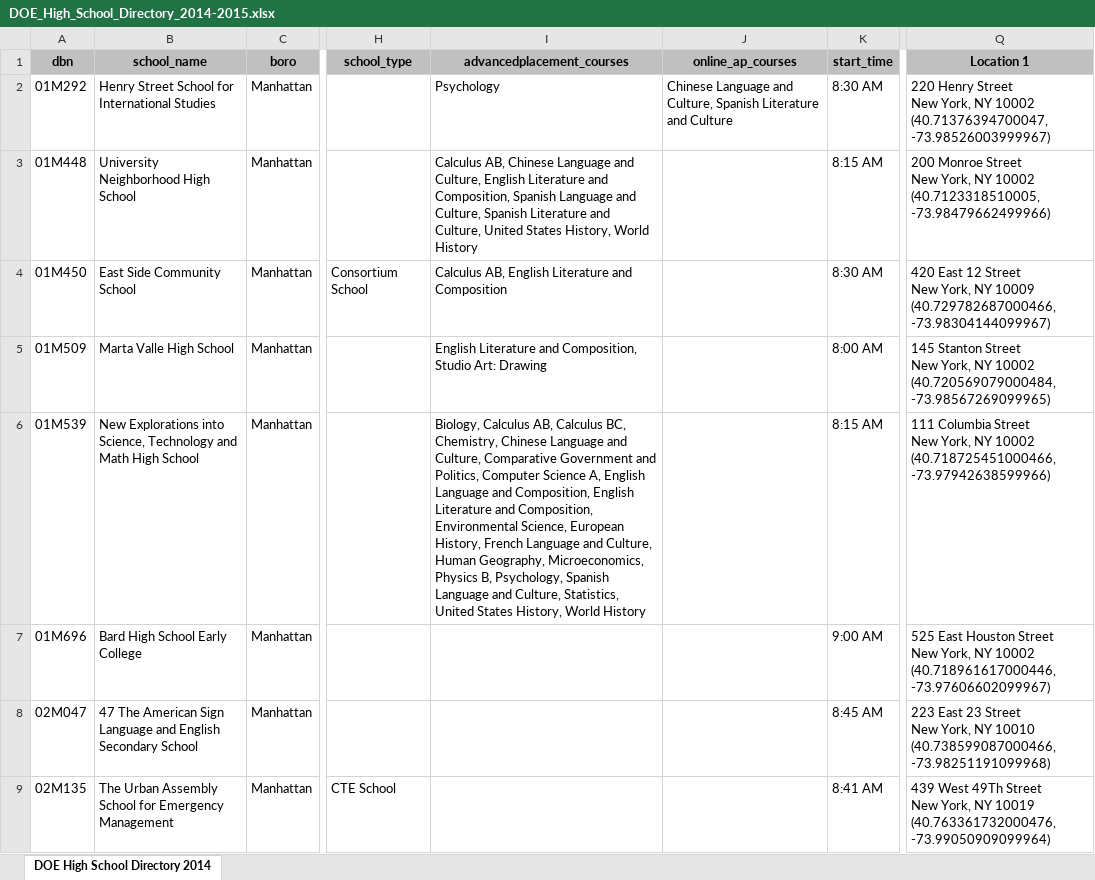
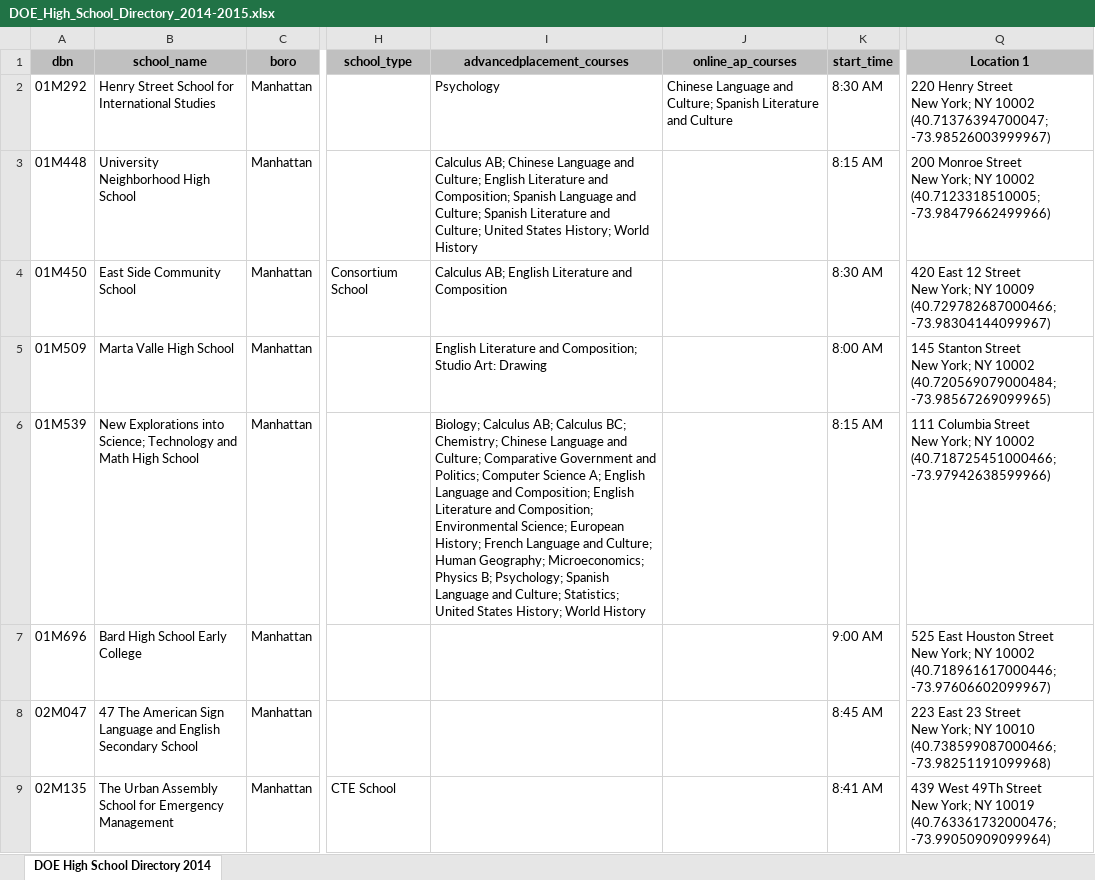
Before and after one commit to eringrand/edavproj, an Excel workbook: data/DOE_High_School_Directory_2014-2015.xlsx, sheet DOE High School Directory 2014, drawn as a sheet; only a part is shown, gaps mark what is left out; values as stored, in another font and other column widths than the file's, no borders; ↵ is a line break in a cell; the diff covers the shown part only; the diff names each change by its address in the sheet, - before the commit and + after, or states it on an @@ line.

Commit message:
csv data files

```diff
--- a/data/DOE_High_School_Directory_2014-2015.xlsx (sheet DOE High School Directory 2014)
+++ b/data/DOE_High_School_Directory_2014-2015.xlsx (sheet DOE High School Directory 2014)
-J2 (online_ap_courses): …Language and Culture, Spanish Literature…
+J2 (online_ap_courses): …Language and Culture; Spanish Literature…
-Q2 (Location 1): …Street ↵ New York, NY 10002 ↵ (40.71376394700047, -73.98526003999967)
+Q2 (Location 1): …Street ↵ New York; NY 10002 ↵ (40.71376394700047; -73.98526003999967)
-I3 (advancedplacement_courses): Calculus AB, Chinese Language and Culture, English Literature and Composition, Spanish Language and Culture, Spanish Literature and Culture, United States History, World History
+I3 (advancedplacement_courses): Calculus AB; Chinese Language and Culture; English Literature and Composition; Spanish Language and Culture; Spanish Literature and Culture; United States History; World History
-Q3 (Location 1): …Street ↵ New York, NY 10002 ↵ (40.7123318510005, -73.98479662499966)
+Q3 (Location 1): …Street ↵ New York; NY 10002 ↵ (40.7123318510005; -73.98479662499966)
-I4 (advancedplacement_courses): Calculus AB, English Literature…
+I4 (advancedplacement_courses): Calculus AB; English Literature…
-Q4 (Location 1): …Street ↵ New York, NY 10009 ↵ (40.729782687000466, -73.98304144099967)
+Q4 (Location 1): …Street ↵ New York; NY 10009 ↵ (40.729782687000466; -73.98304144099967)
-I5 (advancedplacement_courses): …Literature and Composition, Studio Art:…
+I5 (advancedplacement_courses): …Literature and Composition; Studio Art:…
-Q5 (Location 1): …Street ↵ New York, NY 10002 ↵ (40.720569079000484, -73.98567269099965)
+Q5 (Location 1): …Street ↵ New York; NY 10002 ↵ (40.720569079000484; -73.98567269099965)
-B6 (school_name): …Explorations into Science, Technology and…
+B6 (school_name): …Explorations into Science; Technology and…
-I6 (advancedplacement_courses): Biology, Calculus AB, Calculus BC, Chemistry, Chinese Language and Culture, Comparative Government and Politics, Computer Science A, English Language and Composition, English Literature and Composition, Environmental Science, European History, French Language and Culture, Human Geography, Microeconomics, Physics B, Psychology, Spanish Language and Culture, Statistics, United States History, World History
+I6 (advancedplacement_courses): Biology; Calculus AB; Calculus BC; Chemistry; Chinese Language and Culture; Comparative Government and Politics; Computer Science A; English Language and Composition; English Literature and Composition; Environmental Science; European History; French Language and Culture; Human Geography; Microeconomics; Physics B; Psychology; Spanish Language and Culture; Statistics; United States History; World History
-Q6 (Location 1): …Street ↵ New York, NY 10002 ↵ (40.718725451000466, -73.97942638599966)
+Q6 (Location 1): …Street ↵ New York; NY 10002 ↵ (40.718725451000466; -73.97942638599966)
-Q7 (Location 1): …Street ↵ New York, NY 10002 ↵ (40.718961617000446, -73.97606602099967)
+Q7 (Location 1): …Street ↵ New York; NY 10002 ↵ (40.718961617000446; -73.97606602099967)
-Q8 (Location 1): …Street ↵ New York, NY 10010 ↵ (40.738599087000466, -73.98251191099968)
+Q8 (Location 1): …Street ↵ New York; NY 10010 ↵ (40.738599087000466; -73.98251191099968)
-Q9 (Location 1): …Street ↵ New York, NY 10019 ↵ (40.763361732000476, -73.99050909099964)
+Q9 (Location 1): …Street ↵ New York; NY 10019 ↵ (40.763361732000476; -73.99050909099964)
```
Also changed, not shown: 831 edited cells elsewhere in this sheet, 3 other files.
